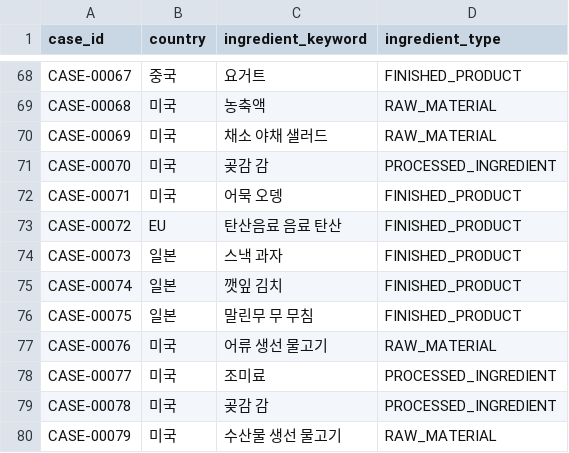
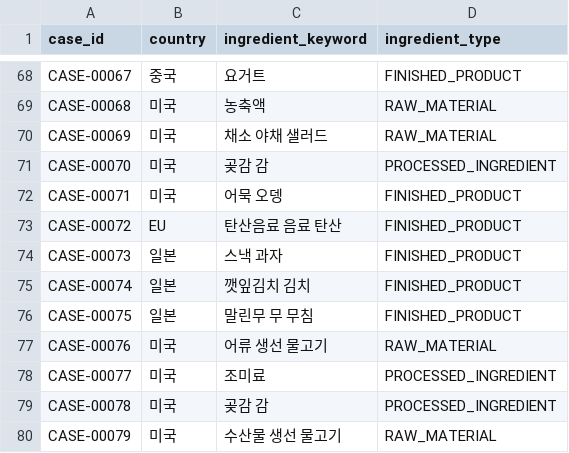
Before and after one commit to FairyGina/bigProject, a CSV file: src/main/resources/data/recipe_inspection_basis_search.csv, drawn as a sheet; only a part is shown, gaps mark what is left out.

```diff
--- a/src/main/resources/data/recipe_inspection_basis_search.csv
+++ b/src/main/resources/data/recipe_inspection_basis_search.csv
@@ -74,3 +74,3 @@ CASE-00072,EU,탄산음료 음료 탄산,FINISHED_PRODUCT
 CASE-00073,일본,스낵 과자,FINISHED_PRODUCT
-CASE-00074,일본,깻잎 김치,FINISHED_PRODUCT
+CASE-00074,일본,깻잎김치 김치,FINISHED_PRODUCT
 CASE-00075,일본,말린무 무 무침,FINISHED_PRODUCT
```
Also changed, not shown: 18 other files.
